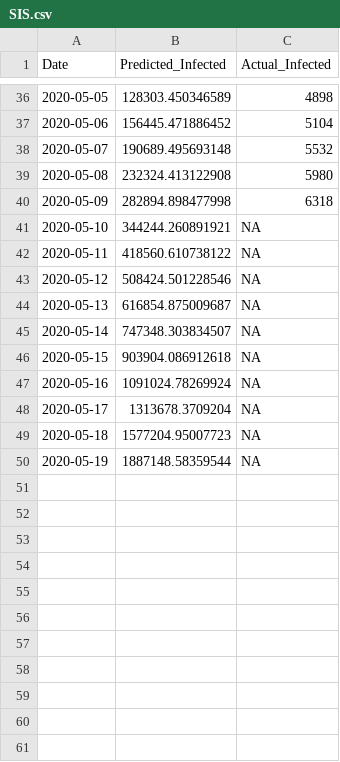
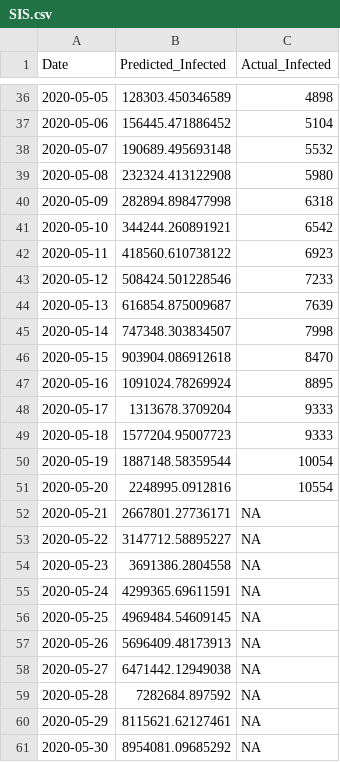
Before and after one commit to aditya1000/covid19_Timeseries_analysis, a CSV file: Delhi_Data10110315/cumulative/SIS.csv, drawn as a sheet; only a part is shown, gaps mark what is left out.

```diff
--- a/Delhi_Data10110315/cumulative/SIS.csv
+++ b/Delhi_Data10110315/cumulative/SIS.csv
@@ -40,11 +40,22 @@
 2020-05-09,282894.898477998,6318
-2020-05-10,344244.260891921,NA
-2020-05-11,418560.610738122,NA
-2020-05-12,508424.501228546,NA
-2020-05-13,616854.875009687,NA
-2020-05-14,747348.303834507,NA
-2020-05-15,903904.086912618,NA
-2020-05-16,1091024.78269924,NA
-2020-05-17,1313678.3709204,NA
-2020-05-18,1577204.95007723,NA
-2020-05-19,1887148.58359544,NA
+2020-05-10,344244.260891921,6542
+2020-05-11,418560.610738122,6923
+2020-05-12,508424.501228546,7233
+2020-05-13,616854.875009687,7639
+2020-05-14,747348.303834507,7998
+2020-05-15,903904.086912618,8470
+2020-05-16,1091024.78269924,8895
+2020-05-17,1313678.3709204,9333
+2020-05-18,1577204.95007723,9333
+2020-05-19,1887148.58359544,10054
+2020-05-20,2248995.0912816,10554
+2020-05-21,2667801.27736171,NA
+2020-05-22,3147712.58895227,NA
+2020-05-23,3691386.2804558,NA
+2020-05-24,4299365.69611591,NA
+2020-05-25,4969484.54609145,NA
+2020-05-26,5696409.48173913,NA
+2020-05-27,6471442.12949038,NA
+2020-05-28,7282684.897592,NA
+2020-05-29,8115621.62127461,NA
+2020-05-30,8954081.09685292,NA
```
Also changed, not shown: Delhi_Data10110315/non_cumulative/SIS.csv, Delhi_Data101103155/cumulative/SEIR.csv, 7 other files.
